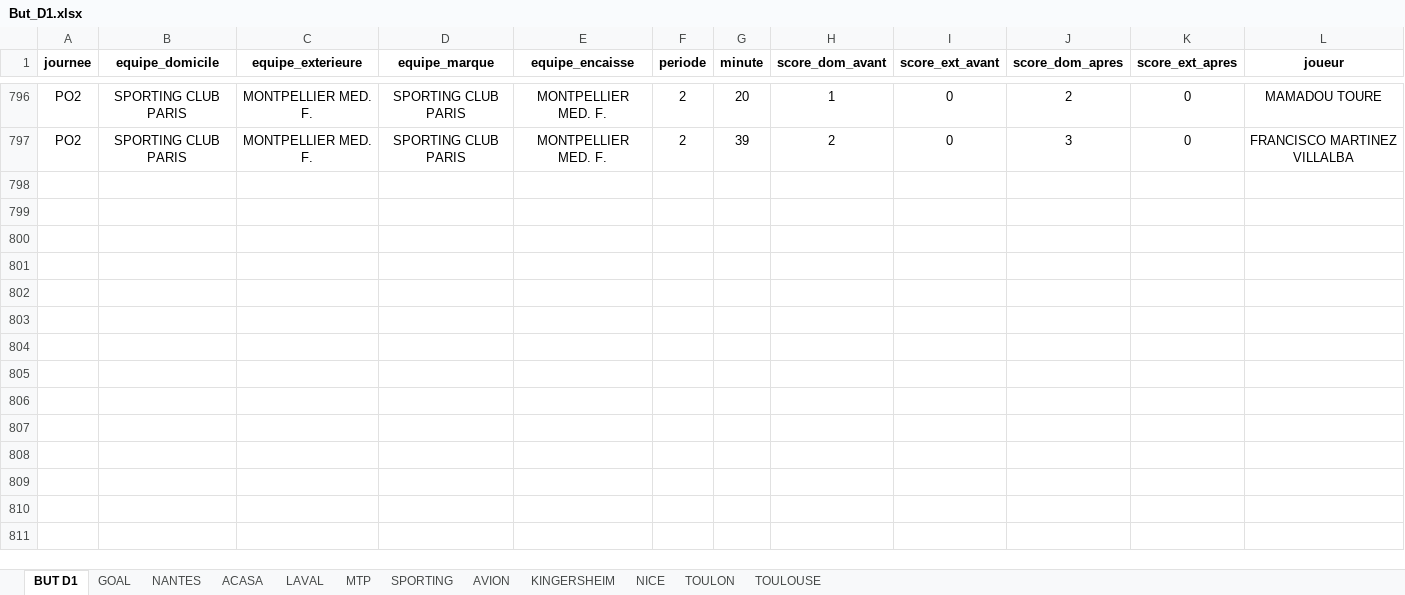
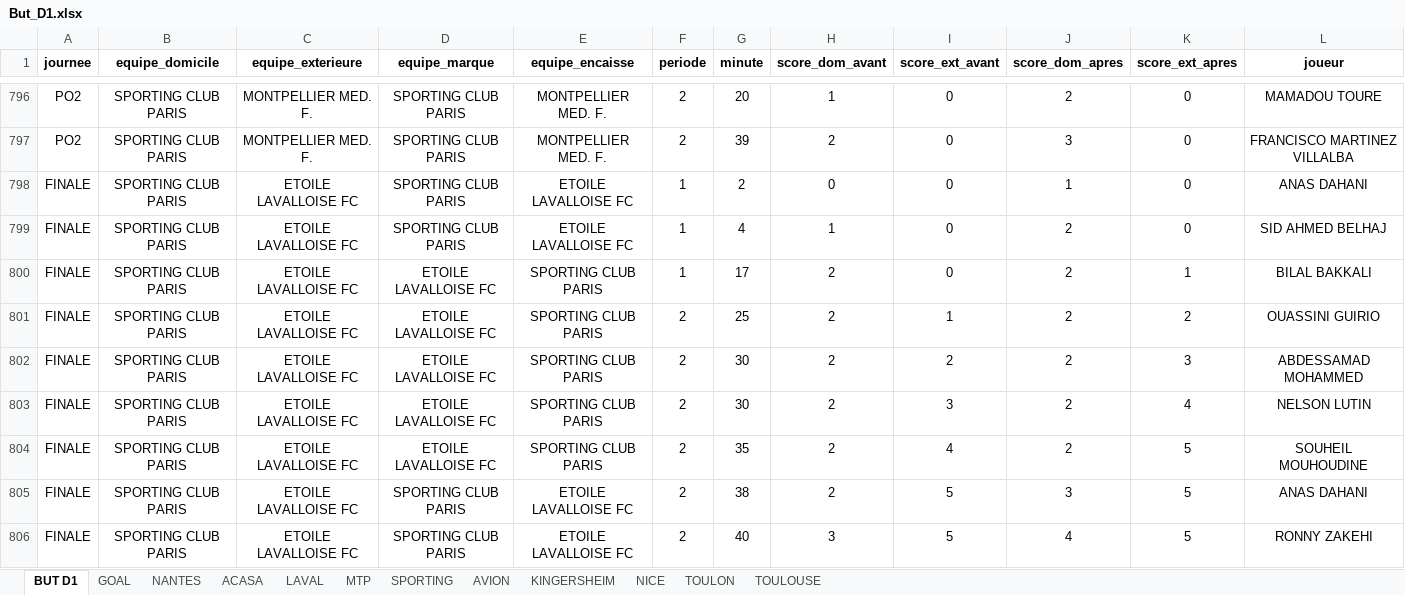
Before and after one commit to victorgeoffroy01-prog/d1-futsal-buts, an Excel workbook: But_D1.xlsx, sheet BUT D1, drawn as a sheet; only a part is shown, gaps mark what is left out; values as stored, in another font and other column widths than the file's, no borders; charts and pictures not drawn; the diff names each change by its address in the sheet, - before the commit and + after, or states it on an @@ line.

```diff
--- a/But_D1.xlsx (sheet BUT D1)
+++ b/But_D1.xlsx (sheet BUT D1)
+row 798: FINALE | SPORTING CLUB PARIS | ETOILE LAVALLOISE FC | SPORTING CLUB PARIS | ETOILE LAVALLOISE FC | 1 | 2 | 0 | 0 | 1 | 0 | ANAS DAHANI
+row 799: FINALE | SPORTING CLUB PARIS | ETOILE LAVALLOISE FC | SPORTING CLUB PARIS | ETOILE LAVALLOISE FC | 1 | 4 | 1 | 0 | 2 | 0 | SID AHMED BELHAJ
+row 800: FINALE | SPORTING CLUB PARIS | ETOILE LAVALLOISE FC | ETOILE LAVALLOISE FC | SPORTING CLUB PARIS | 1 | 17 | 2 | 0 | 2 | 1 | BILAL BAKKALI
+row 801: FINALE | SPORTING CLUB PARIS | ETOILE LAVALLOISE FC | ETOILE LAVALLOISE FC | SPORTING CLUB PARIS | 2 | 25 | 2 | 1 | 2 | 2 | OUASSINI GUIRIO
+row 802: FINALE | SPORTING CLUB PARIS | ETOILE LAVALLOISE FC | ETOILE LAVALLOISE FC | SPORTING CLUB PARIS | 2 | 30 | 2 | 2 | 2 | 3 | ABDESSAMAD MOHAMMED
+row 803: FINALE | SPORTING CLUB PARIS | ETOILE LAVALLOISE FC | ETOILE LAVALLOISE FC | SPORTING CLUB PARIS | 2 | 30 | 2 | 3 | 2 | 4 | NELSON LUTIN
+row 804: FINALE | SPORTING CLUB PARIS | ETOILE LAVALLOISE FC | ETOILE LAVALLOISE FC | SPORTING CLUB PARIS | 2 | 35 | 2 | 4 | 2 | 5 | SOUHEIL MOUHOUDINE
+row 805: FINALE | SPORTING CLUB PARIS | ETOILE LAVALLOISE FC | SPORTING CLUB PARIS | ETOILE LAVALLOISE FC | 2 | 38 | 2 | 5 | 3 | 5 | ANAS DAHANI
+row 806: FINALE | SPORTING CLUB PARIS | ETOILE LAVALLOISE FC | SPORTING CLUB PARIS | ETOILE LAVALLOISE FC | 2 | 40 | 3 | 5 | 4 | 5 | RONNY ZAKEHI
```
Also changed, not shown: sheet LAVAL, sheet SPORTING, 3 other files.
